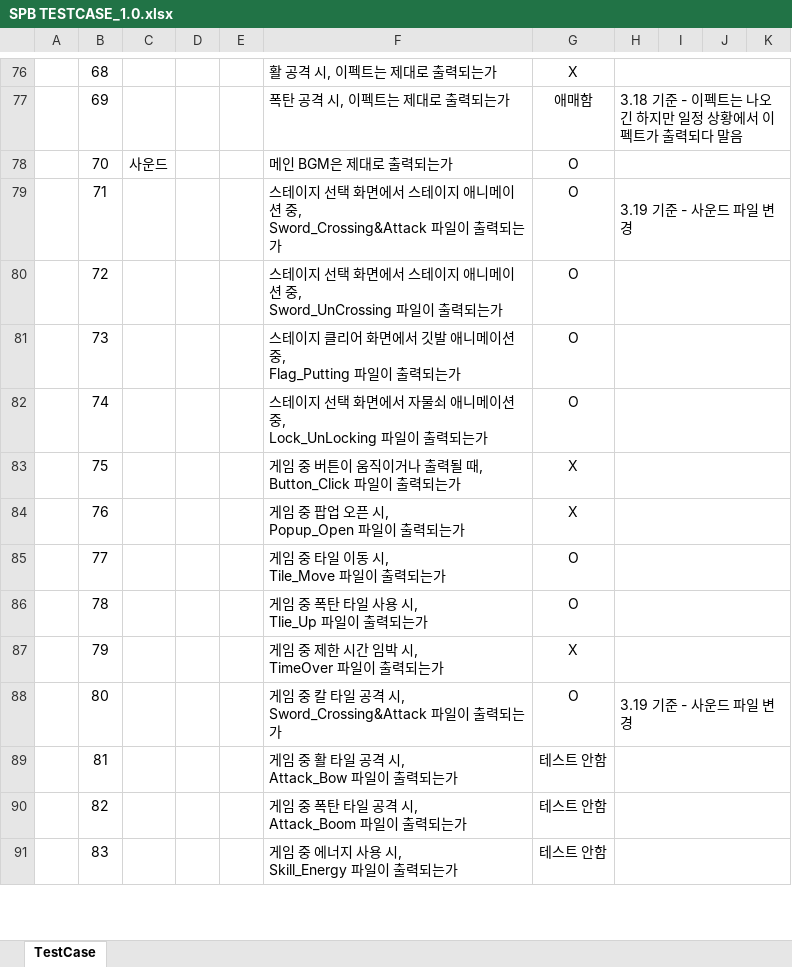
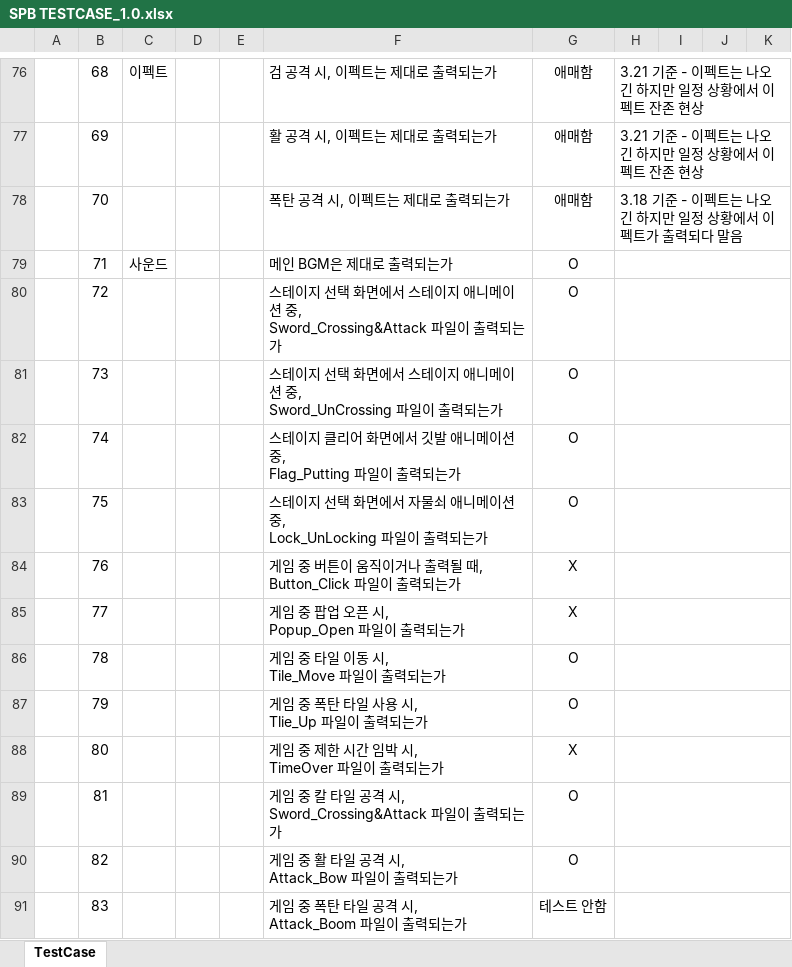
Before and after one commit to PenguinPistol/Sliding_Puzzle_Battle, an Excel workbook: 기획서/Test Case/SPB TESTCASE_1.0.xlsx, sheet TestCase, drawn as a sheet; only a part is shown, gaps mark what is left out; values as stored, in another font and other column widths than the file's, no borders; conditional formats not drawn; ↵ is a line break in a cell; the diff covers the shown part only; the diff names each change by its address in the sheet, - before the commit and + after, or states it on an @@ line.

```diff
--- a/기획서/Test Case/SPB TESTCASE_1.0.xlsx (sheet TestCase)
+++ b/기획서/Test Case/SPB TESTCASE_1.0.xlsx (sheet TestCase)
-C76: (empty)
+C76: 이펙트
-F76: 활 공격 시, 이펙트는 제대로 출력되는가
+F76: 검 공격 시, 이펙트는 제대로 출력되는가
-G76: X
+G76: 애매함
-H76: (empty)
+H76: 3.21 기준 - 이펙트는 나오긴 하지만 일정 상황에서 이펙트 잔존 현상
-F77: 폭탄 공격 시, 이펙트는 제대로 출력되는가
+F77: 활 공격 시, 이펙트는 제대로 출력되는가
-H77: 3.18 기준 - 이펙트는 나오긴 하지만 일정 상황에서 이펙트가 출력되다 말음
+H77: 3.21 기준 - 이펙트는 나오긴 하지만 일정 상황에서 이펙트 잔존 현상
-C78: 사운드
+C78: (empty)
-F78: 메인 BGM은 제대로 출력되는가
+F78: 폭탄 공격 시, 이펙트는 제대로 출력되는가
-G78: O
+G78: 애매함
-H78: (empty)
+H78: 3.18 기준 - 이펙트는 나오긴 하지만 일정 상황에서 이펙트가 출력되다 말음
-C79: (empty)
+C79: 사운드
-F79: 스테이지 선택 화면에서 스테이지 애니메이션 중, ↵ Sword_Crossing&Attack 파일이 출력되는가
+F79: 메인 BGM은 제대로 출력되는가
-H79: 3.19 기준 - 사운드 파일 변경
+H79: (empty)
-F80: …션 중, ↵ Sword_UnCrossing 파일이…
+F80: …션 중, ↵ Sword_Crossing&Attack 파일이…
-F81: …테이지 클리어 화면에서 깃발 애니메이션 중, ↵ Flag_Putting 파일이…
+F81: …테이지 선택 화면에서 스테이지 애니메이션 중, ↵ Sword_UnCrossing 파일이…
-F82: …테이지 선택 화면에서 자물쇠 애니메이션 중, ↵ Lock_UnLocking 파일이…
+F82: …테이지 클리어 화면에서 깃발 애니메이션 중, ↵ Flag_Putting 파일이…
-F83: 게임 중 버튼이 움직이거나 출력될 때, ↵ Button_Click 파일이…
+F83: 스테이지 선택 화면에서 자물쇠 애니메이션 중, ↵ Lock_UnLocking 파일이…
-G83: X
+G83: O
-F84: 게임 중 팝업 오픈 시, ↵ Popup_Open 파일이 출력되는가
+F84: 게임 중 버튼이 움직이거나 출력될 때, ↵ Button_Click 파일이 출력되는가
-F85: 게임 중 타일 이동 시, ↵ Tile_Move 파일이 출력되는가
+F85: 게임 중 팝업 오픈 시, ↵ Popup_Open 파일이 출력되는가
-G85: O
+G85: X
-F86: 게임 중 폭탄 타일 사용 시, ↵ Tlie_Up 파일이 출력되는가
+F86: 게임 중 타일 이동 시, ↵ Tile_Move 파일이 출력되는가
-F87: 게임 중 제한 시간 임박 시, ↵ TimeOver 파일이 출력되는가
+F87: 게임 중 폭탄 타일 사용 시, ↵ Tlie_Up 파일이 출력되는가
-G87: X
+G87: O
-F88: 게임 중 칼 타일 공격 시, ↵ Sword_Crossing&Attack 파일이 출력되는가
+F88: 게임 중 제한 시간 임박 시, ↵ TimeOver 파일이 출력되는가
-G88: O
+G88: X
-H88: 3.19 기준 - 사운드 파일 변경
+H88: (empty)
-F89: 게임 중 활 타일 공격 시, ↵ Attack_Bow 파일이 출력되는가
+F89: 게임 중 칼 타일 공격 시, ↵ Sword_Crossing&Attack 파일이 출력되는가
-G89:G90: 테스트 안함
+G89:G90: O
-F90: 게임 중 폭탄 타일 공격 시, ↵ Attack_Boom 파일이 출력되는가
+F90: 게임 중 활 타일 공격 시, ↵ Attack_Bow 파일이 출력되는가
-F91: 게임 중 에너지 사용 시, ↵ Skill_Energy 파일이 출력되는가
+F91: 게임 중 폭탄 타일 공격 시, ↵ Attack_Boom 파일이 출력되는가
```
Also changed, not shown: 1 added row and 45 edited cells elsewhere in this sheet, 3 other files.
